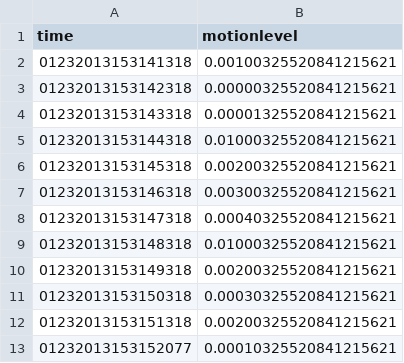
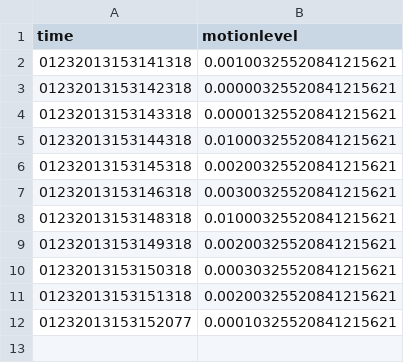
Before and after one commit to kevroy314/BeerMon, a TSV file: d3js line/data.tsv, drawn as a sheet; the diff names each change by its address in the sheet, - before the commit and + after, or states it on an @@ line.

Commit message:
Attached Examples Used For Scroll
Examples used:

http://bost.ocks.org/mike/path/
https://gist.github.com/1642874

```diff
--- a/d3js line/data.tsv
+++ b/d3js line/data.tsv
-row 8: 01232013153147318 | 0.00040325520841215621
```
